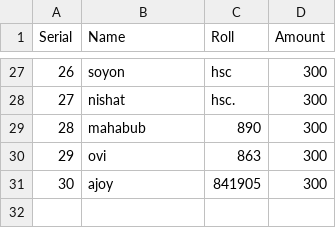
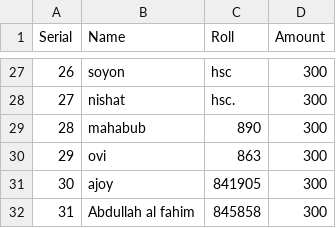
Before and after one commit to hamidur0x/database_nobin_roron_2025_cst_3rd, a CSV file: students.csv, drawn as a sheet; only a part is shown, gaps mark what is left out; the diff names each change by its address in the sheet, - before the commit and + after, or states it on an @@ line.

Commit message:
Update students.csv

```diff
--- a/students.csv
+++ b/students.csv
+row 32: 31 | Abdullah al fahim | 845858 | 300
```
